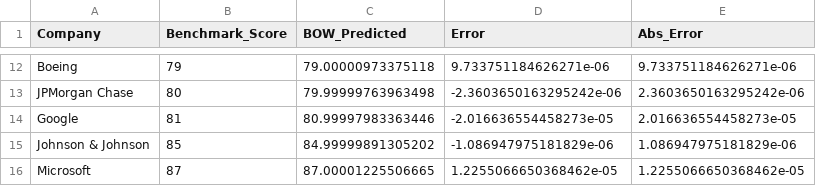
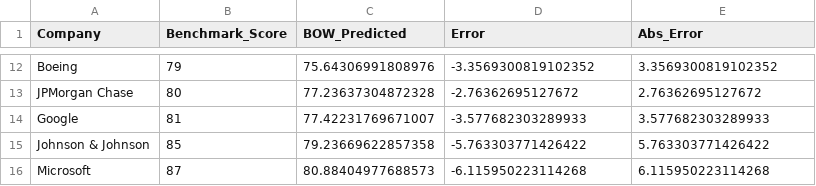
Before and after one commit to jarl7100/ESG---AI-ML, a CSV file: bow_evaluation_results.csv, drawn as a sheet; only a part is shown, gaps mark what is left out; the diff covers the shown part only; the diff names each change by its address in the sheet, - before the commit and + after, or states it on an @@ line.

Commit message:
Update BERT and BoW evaluation results with new predictions and errors

```diff
--- a/bow_evaluation_results.csv
+++ b/bow_evaluation_results.csv
-C12 (BOW_Predicted): 79.00000973375118
+C12 (BOW_Predicted): 75.64306991808976
-D12 (Error): 9.733751184626271e-06
+D12 (Error): -3.3569300819102352
-E12 (Abs_Error): 9.733751184626271e-06
+E12 (Abs_Error): 3.3569300819102352
-C13 (BOW_Predicted): 79.99999763963498
+C13 (BOW_Predicted): 77.23637304872328
-D13 (Error): -2.3603650163295242e-06
+D13 (Error): -2.76362695127672
-E13 (Abs_Error): 2.3603650163295242e-06
+E13 (Abs_Error): 2.76362695127672
-C14 (BOW_Predicted): 80.99997983363446
+C14 (BOW_Predicted): 77.42231769671007
-D14 (Error): -2.016636554458273e-05
+D14 (Error): -3.577682303289933
-E14 (Abs_Error): 2.016636554458273e-05
+E14 (Abs_Error): 3.577682303289933
-C15 (BOW_Predicted): 84.99999891305202
+C15 (BOW_Predicted): 79.23669622857358
-D15 (Error): -1.086947975181829e-06
+D15 (Error): -5.763303771426422
-E15 (Abs_Error): 1.086947975181829e-06
+E15 (Abs_Error): 5.763303771426422
-C16 (BOW_Predicted): 87.00001225506665
+C16 (BOW_Predicted): 80.88404977688573
-D16 (Error): 1.2255066650368462e-05
+D16 (Error): -6.115950223114268
-E16 (Abs_Error): 1.2255066650368462e-05
+E16 (Abs_Error): 6.115950223114268
```
Also changed, not shown: 30 edited cells elsewhere in this file, bert_evaluation_results.csv, 2 other files.
